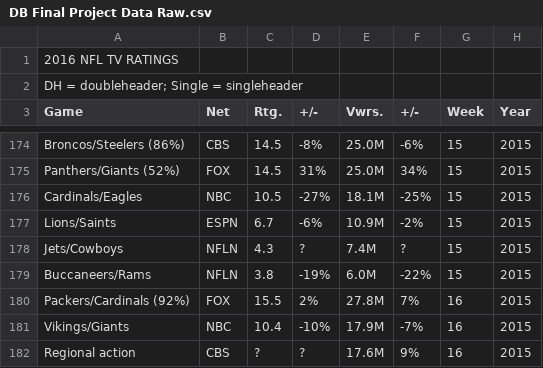
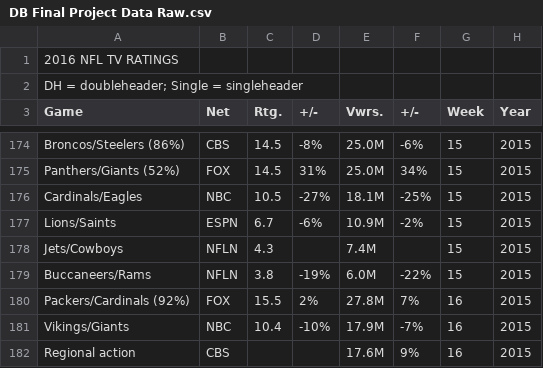
Before and after one commit to vishbail/DB-Final-Project, a CSV file: DB Final Project Data Raw.csv, drawn as a sheet; only a part is shown, gaps mark what is left out; the diff covers the shown part only.

```diff
--- a/DB Final Project Data Raw.csv
+++ b/DB Final Project Data Raw.csv
@@ -177,3 +177,3 @@ Cardinals/Eagles,NBC,10.5,-27%,18.1M,-25%,15,2015,,,,,,,,,,,,,,
 Lions/Saints,ESPN,6.7,-6%,10.9M,-2%,15,2015,,,,,,,,,,,,,,
-Jets/Cowboys,NFLN,4.3,?,7.4M,?,15,2015,,,,,,,,,,,,,,
+Jets/Cowboys,NFLN,4.3,,7.4M,,15,2015,,,,,,,,,,,,,,
 Buccaneers/Rams,NFLN,3.8,-19%,6.0M,-22%,15,2015,,,,,,,,,,,,,,
@@ -181,2 +181,2 @@ Packers/Cardinals (92%),FOX,15.5,2%,27.8M,7%,16,2015,,,,,,,,,,,,,,
 Vikings/Giants,NBC,10.4,-10%,17.9M,-7%,16,2015,,,,,,,,,,,,,,
-Regional action,CBS,?,?,17.6M,9%,16,2015,,,,,,,,,,,,,,
+Regional action,CBS,,,17.6M,9%,16,2015,,,,,,,,,,,,,,
```
Also changed, not shown: 30 edited cells elsewhere in this file.
